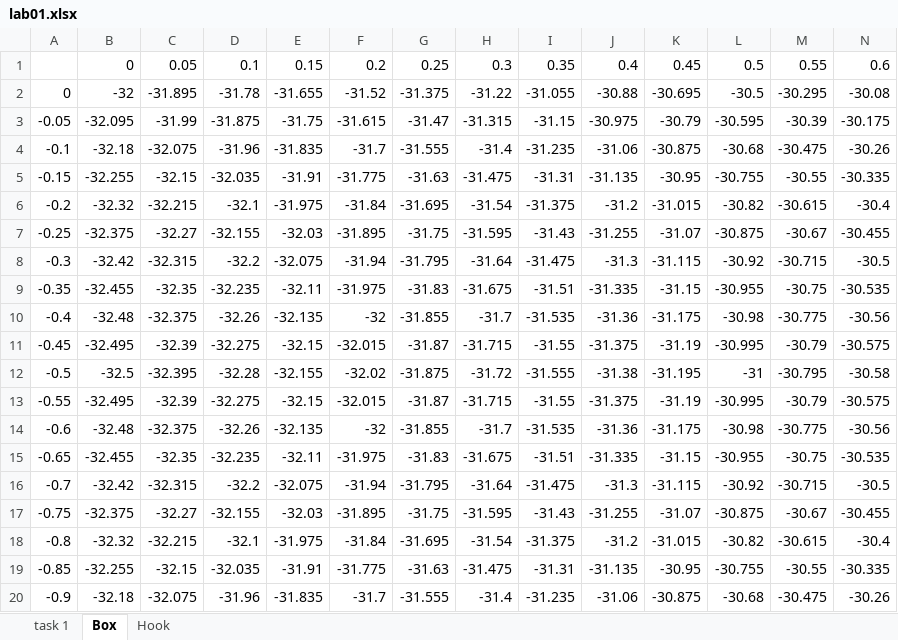
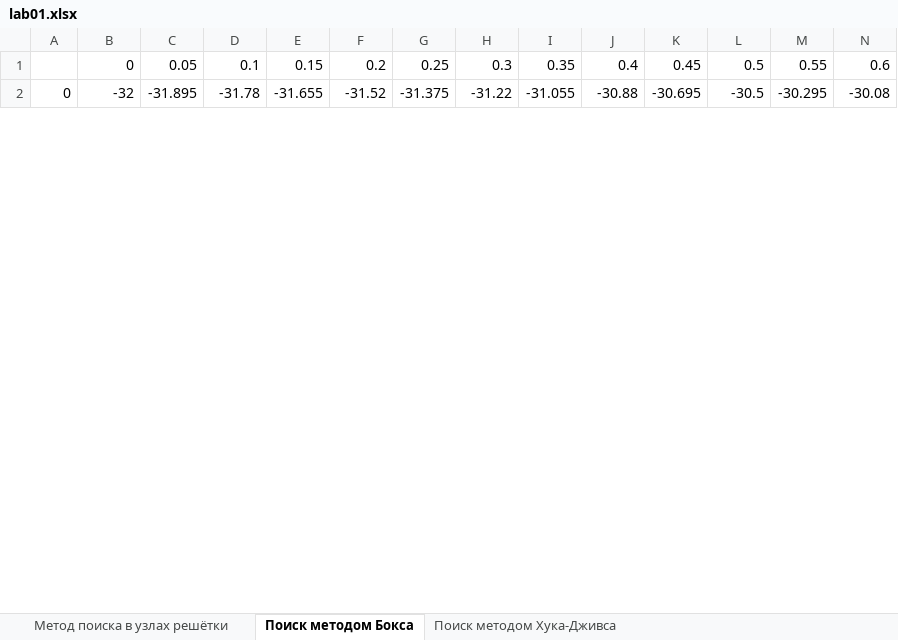
Before and after one commit to dangost/University, an Excel workbook: 2_2/Системный анализ/labs/lab01.xlsx, sheet Поиск методом Бокса, drawn as a sheet; only a part is shown; values as stored, in another font and other column widths than the file's, no cell formats; removed rows and columns are numbered as before the commit, all else as after; rows hold the shown columns only; the diff covers the shown part only; the diff names each change by its address in the sheet, - before the commit and + after, or states it on an @@ line.

```diff
--- a/2_2/Системный анализ/labs/lab01.xlsx (sheet Поиск методом Бокса)
+++ b/2_2/Системный анализ/labs/lab01.xlsx (sheet Поиск методом Бокса)
-sheet tab: task 1
+sheet tab: Метод поиска в узлах решётки
-sheet tab: Box
+sheet tab: Поиск методом Бокса
-sheet tab: Hook
+sheet tab: Поиск методом Хука-Дживса
-row 3: -0.05 | -32.095 | -31.99 | -31.875 | -31.75 | -31.615 | -31.47 | -31.315 | -31.15 | -30.975 | -30.79 | -30.595 | -30.39 | -30.175
-row 4: -0.1 | -32.18 | -32.075 | -31.96 | -31.835 | -31.7 | -31.555 | -31.4 | -31.235 | -31.06 | -30.875 | -30.68 | -30.475 | -30.26
-row 5: -0.15 | -32.255 | -32.15 | -32.035 | -31.91 | -31.775 | -31.63 | -31.475 | -31.31 | -31.135 | -30.95 | -30.755 | -30.55 | -30.335
-row 6: -0.2 | -32.32 | -32.215 | -32.1 | -31.975 | -31.84 | -31.695 | -31.54 | -31.375 | -31.2 | -31.015 | -30.82 | -30.615 | -30.4
-row 7: -0.25 | -32.375 | -32.27 | -32.155 | -32.03 | -31.895 | -31.75 | -31.595 | -31.43 | -31.255 | -31.07 | -30.875 | -30.67 | -30.455
-row 8: -0.3 | -32.42 | -32.315 | -32.2 | -32.075 | -31.94 | -31.795 | -31.64 | -31.475 | -31.3 | -31.115 | -30.92 | -30.715 | -30.5
-row 9: -0.35 | -32.455 | -32.35 | -32.235 | -32.11 | -31.975 | -31.83 | -31.675 | -31.51 | -31.335 | -31.15 | -30.955 | -30.75 | -30.535
-row 10: -0.4 | -32.48 | -32.375 | -32.26 | -32.135 | -32 | -31.855 | -31.7 | -31.535 | -31.36 | -31.175 | -30.98 | -30.775 | -30.56
-row 11: -0.45 | -32.495 | -32.39 | -32.275 | -32.15 | -32.015 | -31.87 | -31.715 | -31.55 | -31.375 | -31.19 | -30.995 | -30.79 | -30.575
-row 12: -0.5 | -32.5 | -32.395 | -32.28 | -32.155 | -32.02 | -31.875 | -31.72 | -31.555 | -31.38 | -31.195 | -31 | -30.795 | -30.58
-row 13: -0.55 | -32.495 | -32.39 | -32.275 | -32.15 | -32.015 | -31.87 | -31.715 | -31.55 | -31.375 | -31.19 | -30.995 | -30.79 | -30.575
-row 14: -0.6 | -32.48 | -32.375 | -32.26 | -32.135 | -32 | -31.855 | -31.7 | -31.535 | -31.36 | -31.175 | -30.98 | -30.775 | -30.56
-row 15: -0.65 | -32.455 | -32.35 | -32.235 | -32.11 | -31.975 | -31.83 | -31.675 | -31.51 | -31.335 | -31.15 | -30.955 | -30.75 | -30.535
-row 16: -0.7 | -32.42 | -32.315 | -32.2 | -32.075 | -31.94 | -31.795 | -31.64 | -31.475 | -31.3 | -31.115 | -30.92 | -30.715 | -30.5
-row 17: -0.75 | -32.375 | -32.27 | -32.155 | -32.03 | -31.895 | -31.75 | -31.595 | -31.43 | -31.255 | -31.07 | -30.875 | -30.67 | -30.455
-row 18: -0.8 | -32.32 | -32.215 | -32.1 | -31.975 | -31.84 | -31.695 | -31.54 | -31.375 | -31.2 | -31.015 | -30.82 | -30.615 | -30.4
-row 19: -0.85 | -32.255 | -32.15 | -32.035 | -31.91 | -31.775 | -31.63 | -31.475 | -31.31 | -31.135 | -30.95 | -30.755 | -30.55 | -30.335
-row 20: -0.9 | -32.18 | -32.075 | -31.96 | -31.835 | -31.7 | -31.555 | -31.4 | -31.235 | -31.06 | -30.875 | -30.68 | -30.475 | -30.26
```
Also changed, not shown: 21 added rows, 3 removed rows and 17 edited cells elsewhere in this sheet, sheet Метод поиска в узлах решётки, sheet Поиск методом Хука-Дживса, cell formats, formulas that keep their value.
